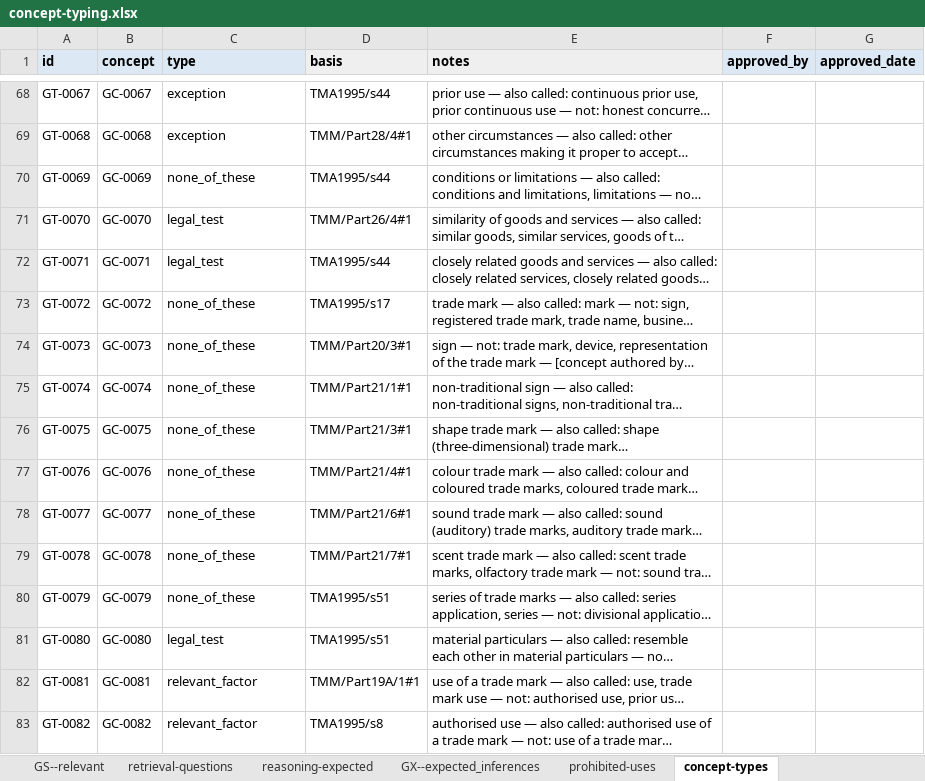
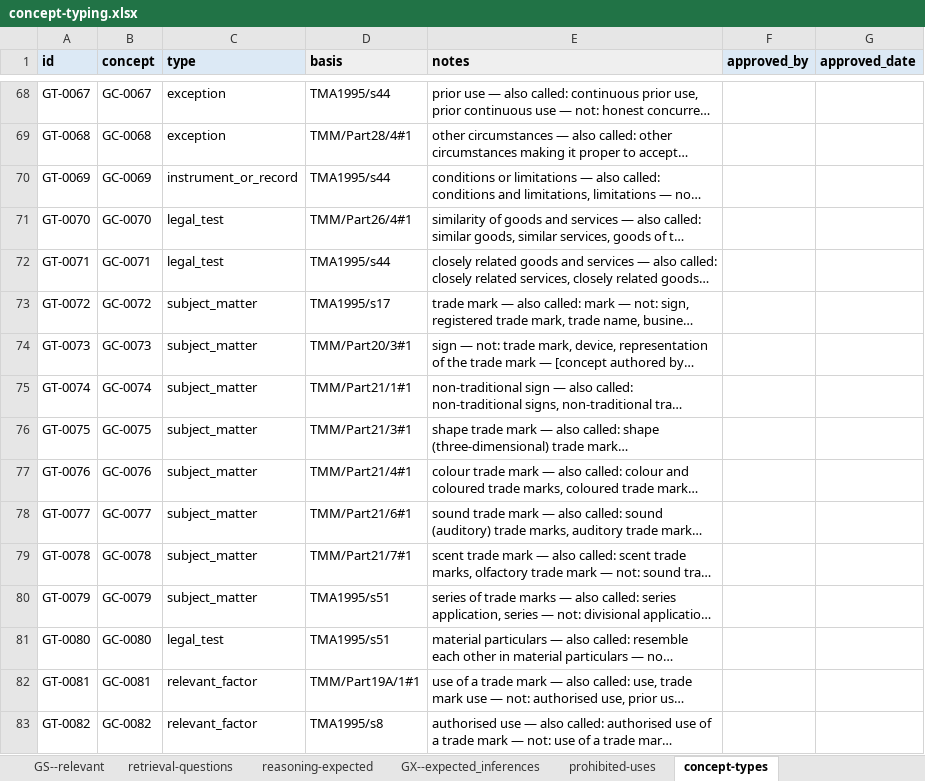
Before and after one commit to Thomas-Amann-IPAustralia/TM-Knowledge, an Excel workbook: data/derived/concept-typing.xlsx, sheet concept-types, drawn as a sheet; only a part is shown, gaps mark what is left out; long unchanged cells end in …; values as stored, in another font and other column widths than the file's, no borders; the diff covers the shown part only; the diff names each change by its address in the sheet, - before the commit and + after, or states it on an @@ line.

```diff
--- a/data/derived/concept-typing.xlsx (sheet concept-types)
+++ b/data/derived/concept-typing.xlsx (sheet concept-types)
-C70 (type): none_of_these
+C70 (type): instrument_or_record
-C73:C80 (type): none_of_these
+C73:C80 (type): subject_matter
```
Also changed, not shown: 43 edited cells elsewhere in this sheet, sheet how to use this, 4 other files.
